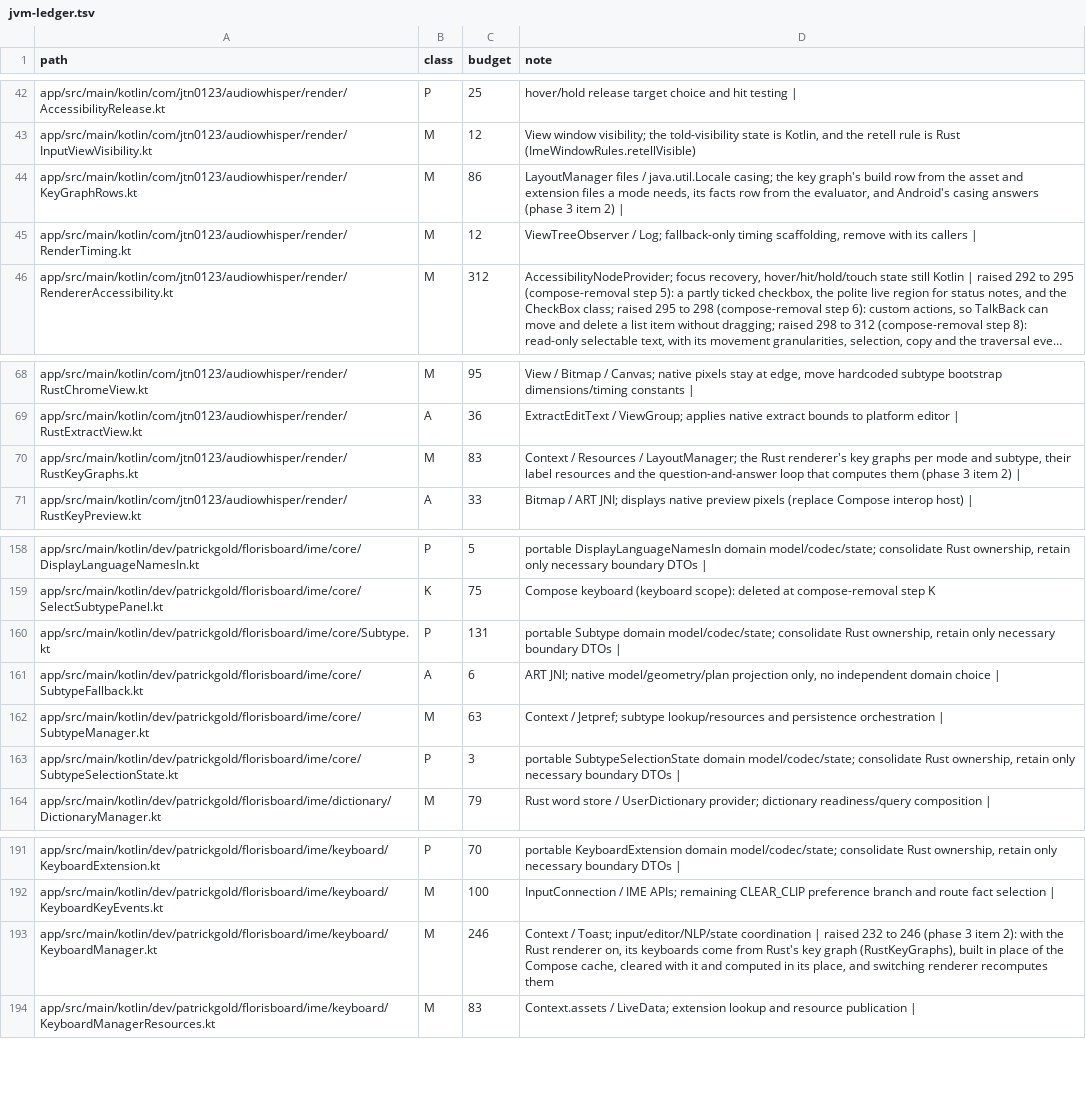
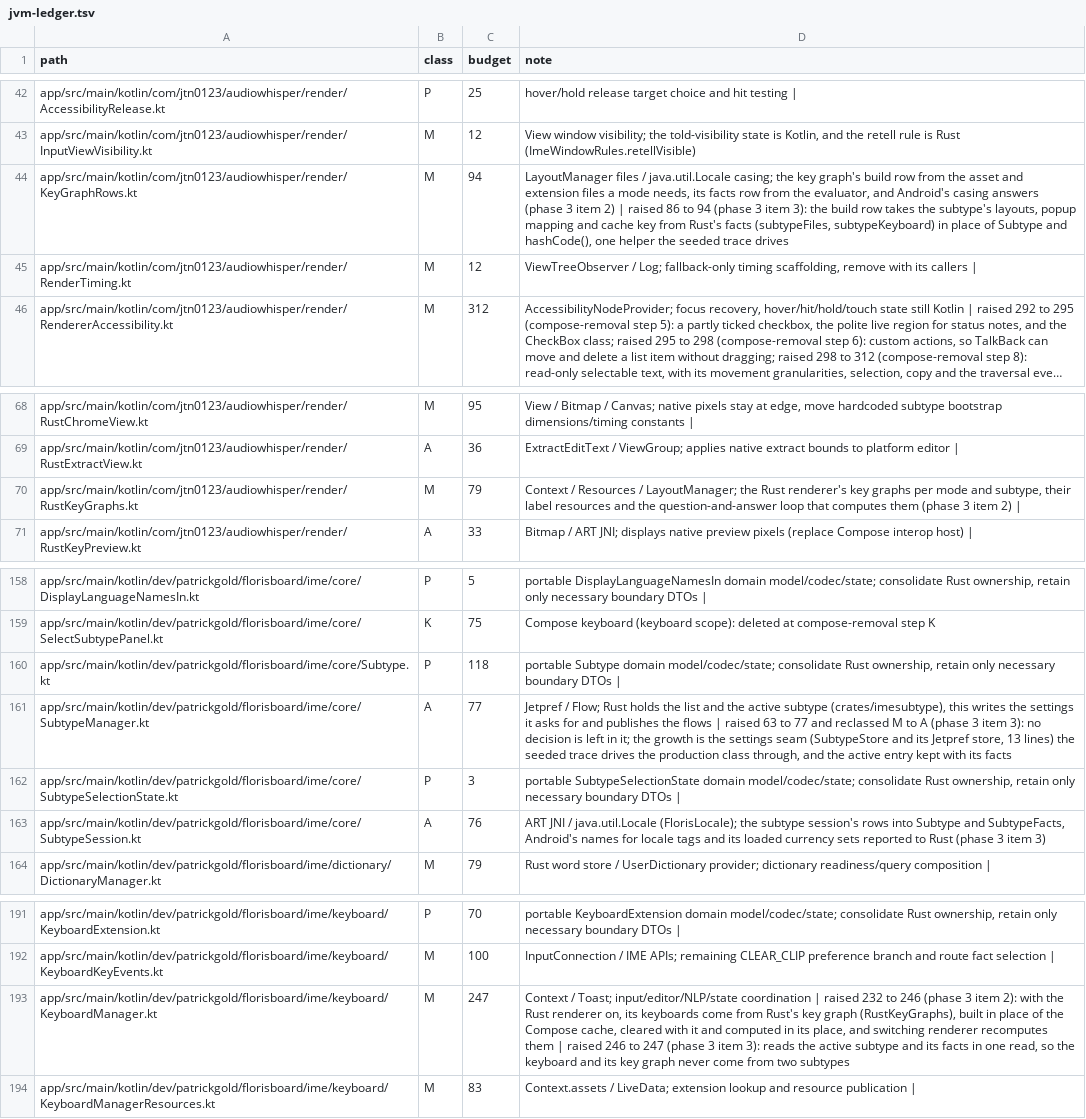
Before and after one commit to jtn0123/AudioWhisper-Keyboard, a TSV file: docs/jvm-ledger.tsv, drawn as a sheet; only a part is shown, gaps mark what is left out; long unchanged cells end in ….

```diff
--- a/docs/jvm-ledger.tsv
+++ b/docs/jvm-ledger.tsv
@@ -43,3 +43,3 @@ app/src/main/kotlin/com/jtn0123/audiowhisper/render/AccessibilityRelease.kt	P	25
 app/src/main/kotlin/com/jtn0123/audiowhisper/render/InputViewVisibility.kt	M	12	View window visibility; the told-visibility state is Kotlin, and the retell rule is Rust (ImeWindowRules.retellVisible)
-app/src/main/kotlin/com/jtn0123/audiowhisper/render/KeyGraphRows.kt	M	86	LayoutManager files / java.util.Locale casing; the key graph's build row from the asset and extension files a mode needs, its facts row from the evaluator, and Android's casing answers (phase 3 item 2) |
+app/src/main/kotlin/com/jtn0123/audiowhisper/render/KeyGraphRows.kt	M	94	LayoutManager files / java.util.Locale casing; the key graph's build row from the asset and extension files a mode needs, its facts row from the evaluator, and Android's casing answers (phase 3 item 2) | raised 86 to 94 (phase 3 item 3): the build row takes the subtype's layouts, popup mapping and cache key from Rust's facts (subtypeFiles, subtypeKeyboard) in place of Subtype and hashCode(), one helper the seeded trace drives
 app/src/main/kotlin/com/jtn0123/audiowhisper/render/RenderTiming.kt	M	12	ViewTreeObserver / Log; fallback-only timing scaffolding, remove with its callers |
@@ -69,3 +69,3 @@ app/src/main/kotlin/com/jtn0123/audiowhisper/render/RustChromeView.kt	M	95	View
 app/src/main/kotlin/com/jtn0123/audiowhisper/render/RustExtractView.kt	A	36	ExtractEditText / ViewGroup; applies native extract bounds to platform editor |
-app/src/main/kotlin/com/jtn0123/audiowhisper/render/RustKeyGraphs.kt	M	83	Context / Resources / LayoutManager; the Rust renderer's key graphs per mode and subtype, their label resources and the question-and-answer loop that computes them (phase 3 item 2) |
+app/src/main/kotlin/com/jtn0123/audiowhisper/render/RustKeyGraphs.kt	M	79	Context / Resources / LayoutManager; the Rust renderer's key graphs per mode and subtype, their label resources and the question-and-answer loop that computes them (phase 3 item 2) |
 app/src/main/kotlin/com/jtn0123/audiowhisper/render/RustKeyPreview.kt	A	33	Bitmap / ART JNI; displays native preview pixels (replace Compose interop host) |
@@ -159,6 +159,6 @@ app/src/main/kotlin/dev/patrickgold/florisboard/ime/core/DisplayLanguageNamesIn.
 app/src/main/kotlin/dev/patrickgold/florisboard/ime/core/SelectSubtypePanel.kt	K	75	Compose keyboard (keyboard scope): deleted at compose-removal step K
-app/src/main/kotlin/dev/patrickgold/florisboard/ime/core/Subtype.kt	P	131	portable Subtype domain model/codec/state; consolidate Rust ownership, retain only necessary boundary DTOs |
-app/src/main/kotlin/dev/patrickgold/florisboard/ime/core/SubtypeFallback.kt	A	6	ART JNI; native model/geometry/plan projection only, no independent domain choice |
-app/src/main/kotlin/dev/patrickgold/florisboard/ime/core/SubtypeManager.kt	M	63	Context / Jetpref; subtype lookup/resources and persistence orchestration |
+app/src/main/kotlin/dev/patrickgold/florisboard/ime/core/Subtype.kt	P	118	portable Subtype domain model/codec/state; consolidate Rust ownership, retain only necessary boundary DTOs |
+app/src/main/kotlin/dev/patrickgold/florisboard/ime/core/SubtypeManager.kt	A	77	Jetpref / Flow; Rust holds the list and the active subtype (crates/imesubtype), this writes the settings it asks for and publishes the flows | raised 63 to 77 and reclassed M to A (phase 3 item 3): no decision is left in it; the growth is the settings seam (SubtypeStore and its Jetpref store, 13 lines) the seeded trace drives the production class through, and the active entry kept with its facts
 app/src/main/kotlin/dev/patrickgold/florisboard/ime/core/SubtypeSelectionState.kt	P	3	portable SubtypeSelectionState domain model/codec/state; consolidate Rust ownership, retain only necessary boundary DTOs |
+app/src/main/kotlin/dev/patrickgold/florisboard/ime/core/SubtypeSession.kt	A	76	ART JNI / java.util.Locale (FlorisLocale); the subtype session's rows into Subtype and SubtypeFacts, Android's names for locale tags and its loaded currency sets reported to Rust (phase 3 item 3)
 app/src/main/kotlin/dev/patrickgold/florisboard/ime/dictionary/DictionaryManager.kt	M	79	Rust word store / UserDictionary provider; dictionary readiness/query composition |
@@ -192,3 +192,3 @@ app/src/main/kotlin/dev/patrickgold/florisboard/ime/keyboard/KeyboardExtension.k
 app/src/main/kotlin/dev/patrickgold/florisboard/ime/keyboard/KeyboardKeyEvents.kt	M	100	InputConnection / IME APIs; remaining CLEAR_CLIP preference branch and route fact selection |
-app/src/main/kotlin/dev/patrickgold/florisboard/ime/keyboard/KeyboardManager.kt	M	246	Context / Toast; input/editor/NLP/state coordination | raised 232 to 246 (phase 3 item 2): with the Rust renderer on, its keyboards come from Rust's key graph (RustKeyGraphs), built in place of the Compose cache, cleared with it and computed in its place, and switching renderer recomputes them
+app/src/main/kotlin/dev/patrickgold/florisboard/ime/keyboard/KeyboardManager.kt	M	247	Context / Toast; input/editor/NLP/state coordination | raised 232 to 246 (phase 3 item 2): with the Rust renderer on, its keyboards come from Rust's key graph (RustKeyGraphs), built in place of the Compose cache, cleared with it and computed in its place, and switching renderer recomputes them | raised 246 to 247 (phase 3 item 3): reads the active subtype and its facts in one read, so the keyboard and its key graph never come from two subtypes
 app/src/main/kotlin/dev/patrickgold/florisboard/ime/keyboard/KeyboardManagerResources.kt	M	83	Context.assets / LiveData; extension lookup and resource publication |
```
